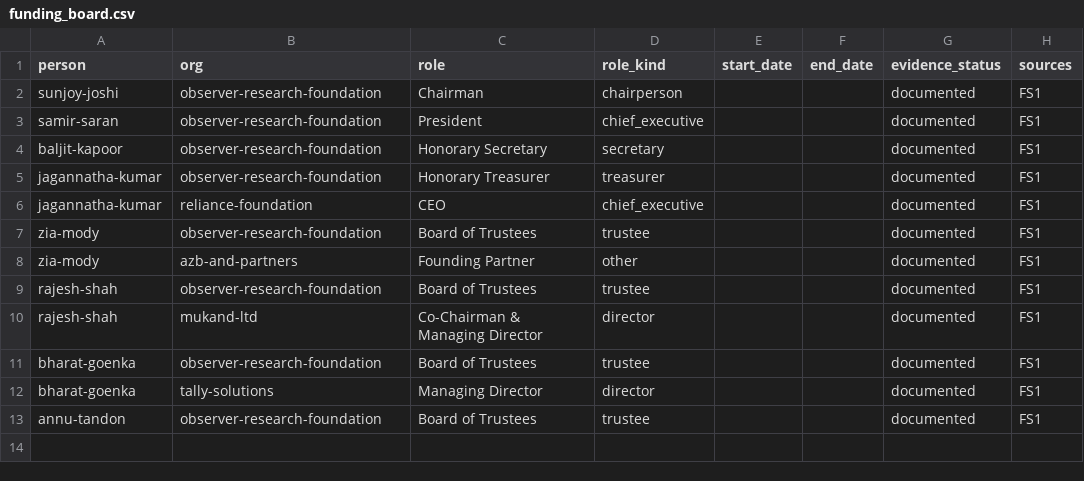
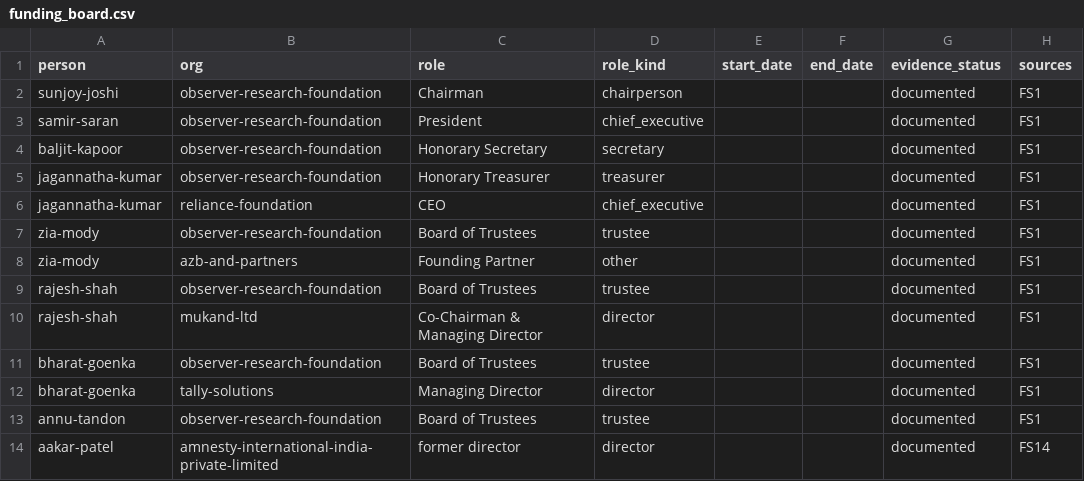
Before and after one commit to neginegineginegi/Aryavarta, a CSV file: data/inbox/funding_board.csv, drawn as a sheet.

```diff
--- a/data/inbox/funding_board.csv
+++ b/data/inbox/funding_board.csv
@@ -13 +13,2 @@ bharat-goenka,tally-solutions,Managing Director,director,,,documented,FS1
 annu-tandon,observer-research-foundation,Board of Trustees,trustee,,,documented,FS1
+aakar-patel,amnesty-international-india-private-limited,former director,director,,,documented,FS14
```
Also changed, not shown: data/inbox/funding_fcra.csv, data/inbox/funding_orgs.csv, 9 other files.
